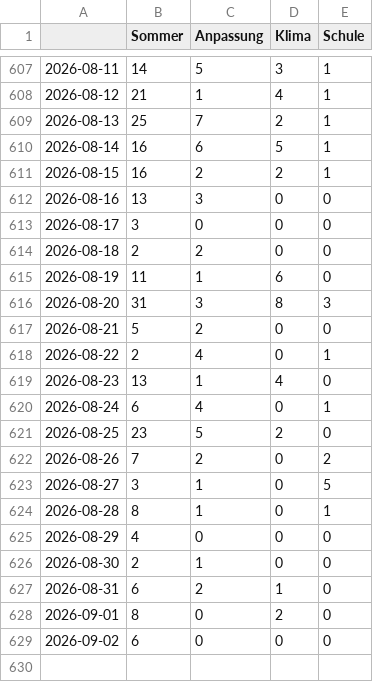
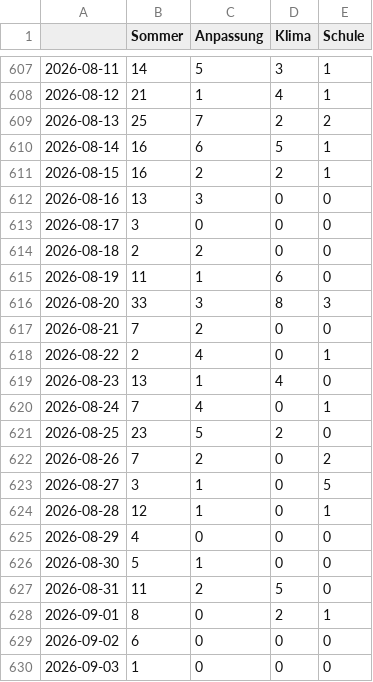
Before and after one commit to PhGeo-Word-Harvest/IceCreamIsComing, a CSV file: csv/topics_date.csv, drawn as a sheet; only a part is shown, gaps mark what is left out.

```diff
--- a/csv/topics_date.csv
+++ b/csv/topics_date.csv
@@ -608,3 +608,3 @@
 2026-08-12,21,1,4,1
-2026-08-13,25,7,2,1
+2026-08-13,25,7,2,2
 2026-08-14,16,6,5,1
@@ -615,7 +615,7 @@
 2026-08-19,11,1,6,0
-2026-08-20,31,3,8,3
-2026-08-21,5,2,0,0
+2026-08-20,33,3,8,3
+2026-08-21,7,2,0,0
 2026-08-22,2,4,0,1
 2026-08-23,13,1,4,0
-2026-08-24,6,4,0,1
+2026-08-24,7,4,0,1
 2026-08-25,23,5,2,0
@@ -623,7 +623,8 @@
 2026-08-27,3,1,0,5
-2026-08-28,8,1,0,1
+2026-08-28,12,1,0,1
 2026-08-29,4,0,0,0
-2026-08-30,2,1,0,0
-2026-08-31,6,2,1,0
-2026-09-01,8,0,2,0
+2026-08-30,5,1,0,0
+2026-08-31,11,2,5,0
+2026-09-01,8,0,2,1
 2026-09-02,6,0,0,0
+2026-09-03,1,0,0,0
```
Also changed, not shown: 5 other files.
